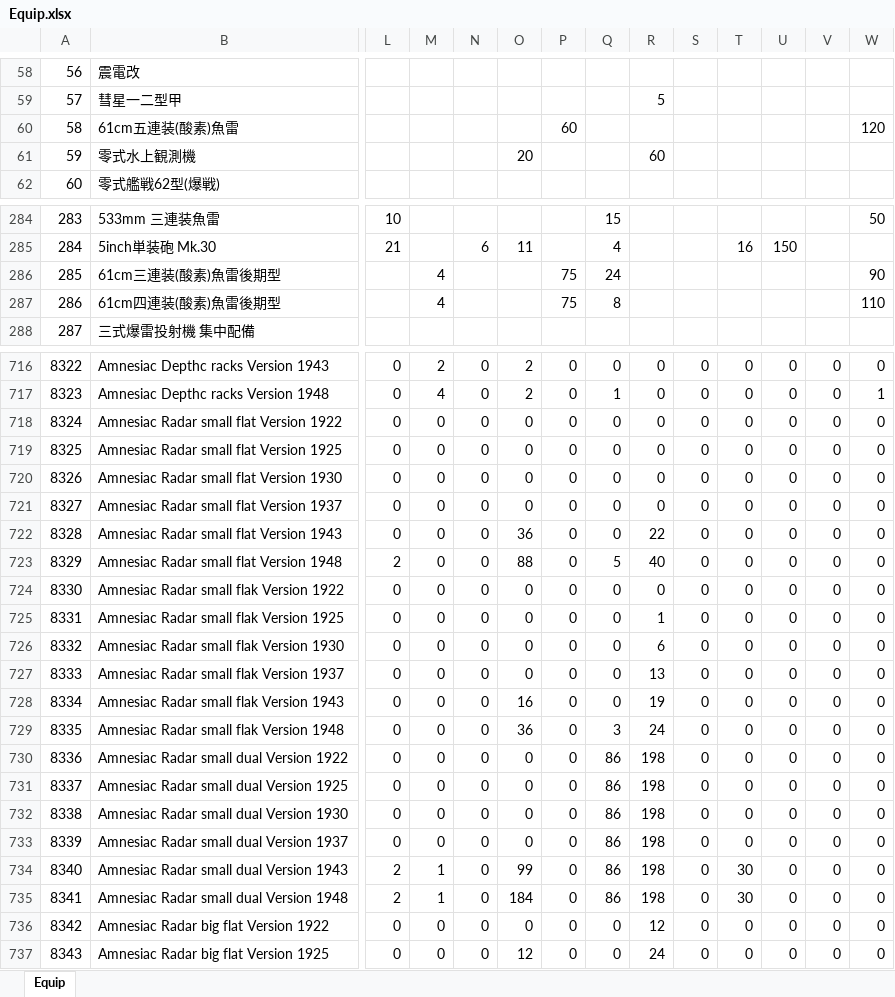
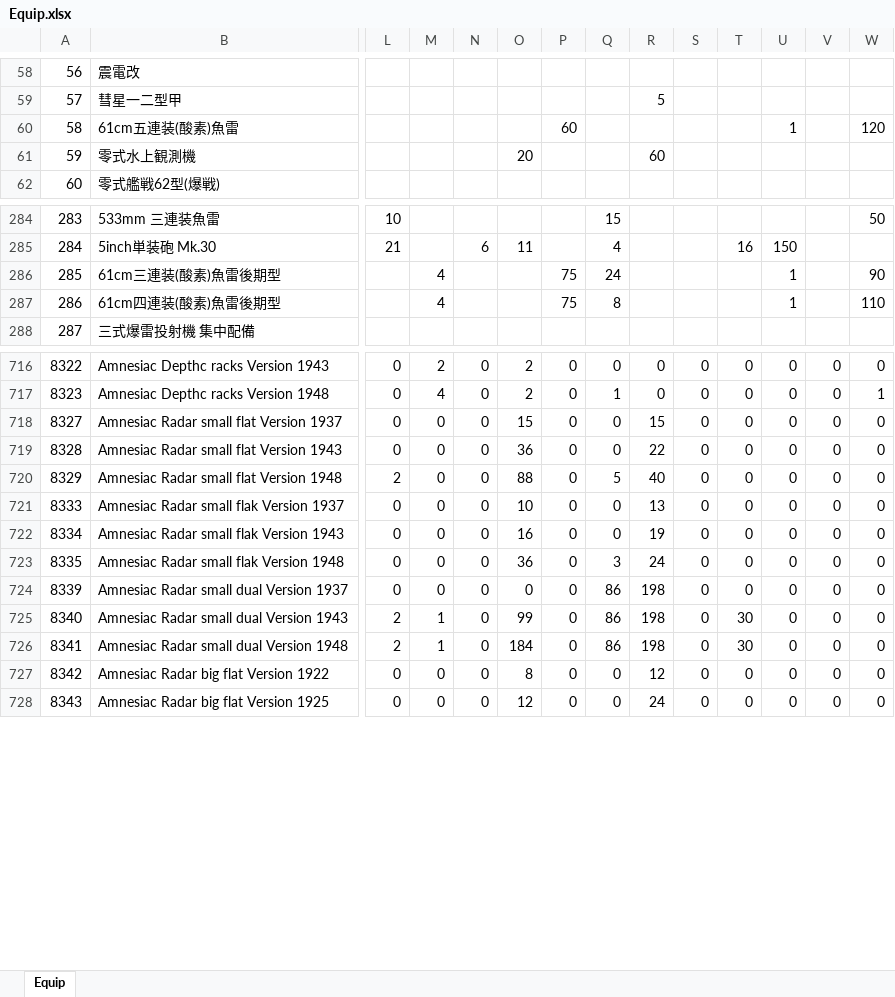
Before and after one commit to ibicdlcod/GuoMuoRuoProject, an Excel workbook: doc/equip/Equip.xlsx, sheet Equip, drawn as a sheet; only a part is shown, gaps mark what is left out; values as stored, in another font and other column widths than the file's, no borders; charts and pictures not drawn; removed rows and columns are numbered as before the commit, all else as after; rows hold the shown columns only; the diff covers the shown part only; the diff names each change by its address in the sheet, - before the commit and + after, or states it on an @@ line.

```diff
--- a/doc/equip/Equip.xlsx (sheet Equip)
+++ b/doc/equip/Equip.xlsx (sheet Equip)
-U60: (empty)
+U60: 1
-U286:U287: (empty)
+U286:U287: 1
-row 718: 8324 | Amnesiac Radar small flat Version 1922 | 0 | 0 | 0 | 0 | 0 | 0 | 0 | 0 | 0 | 0 | 0 | 0
-row 719: 8325 | Amnesiac Radar small flat Version 1925 | 0 | 0 | 0 | 0 | 0 | 0 | 0 | 0 | 0 | 0 | 0 | 0
-row 720: 8326 | Amnesiac Radar small flat Version 1930 | 0 | 0 | 0 | 0 | 0 | 0 | 0 | 0 | 0 | 0 | 0 | 0
-O718: 0
+O718: 15
-R718: 0
+R718: 15
-row 724: 8330 | Amnesiac Radar small flak Version 1922 | 0 | 0 | 0 | 0 | 0 | 0 | 0 | 0 | 0 | 0 | 0 | 0
-row 725: 8331 | Amnesiac Radar small flak Version 1925 | 0 | 0 | 0 | 0 | 0 | 0 | 1 | 0 | 0 | 0 | 0 | 0
-row 726: 8332 | Amnesiac Radar small flak Version 1930 | 0 | 0 | 0 | 0 | 0 | 0 | 6 | 0 | 0 | 0 | 0 | 0
-O721: 0
+O721: 10
-row 730: 8336 | Amnesiac Radar small dual Version 1922 | 0 | 0 | 0 | 0 | 0 | 86 | 198 | 0 | 0 | 0 | 0 | 0
-row 731: 8337 | Amnesiac Radar small dual Version 1925 | 0 | 0 | 0 | 0 | 0 | 86 | 198 | 0 | 0 | 0 | 0 | 0
-row 732: 8338 | Amnesiac Radar small dual Version 1930 | 0 | 0 | 0 | 0 | 0 | 86 | 198 | 0 | 0 | 0 | 0 | 0
-O727: 0
+O727: 8
```
Also changed, not shown: 15 removed rows and 8 edited cells elsewhere in this sheet, charts or pictures, doc/ship/Ship.xlsx, 27 other files.
